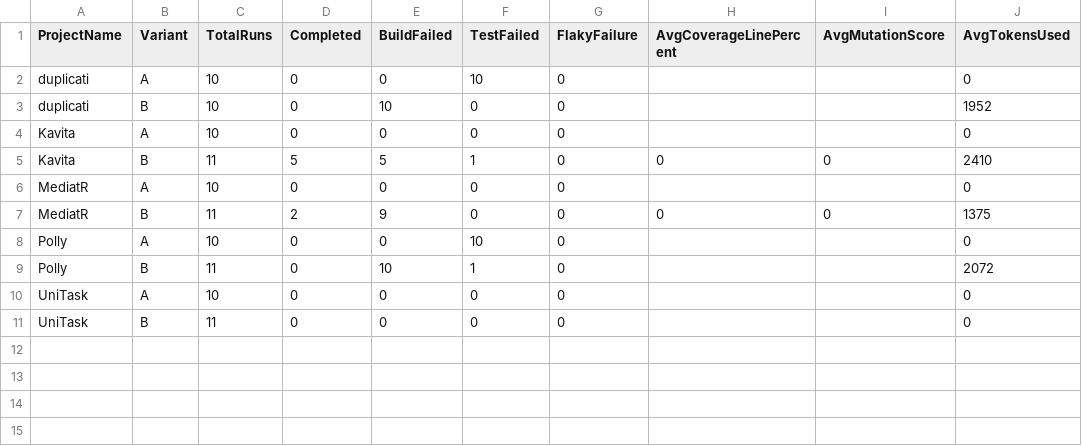
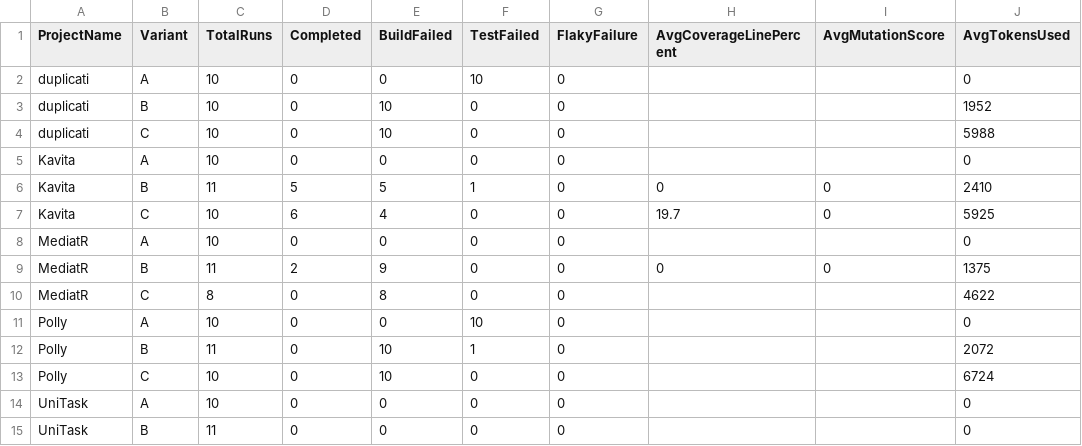
Before and after one commit to xWithyx/Thesis-Experiment, a CSV file: ThesisExperiment/ThesisExperiment/appendix/aggregates/summary_by_project.csv, drawn as a sheet; the diff names each change by its address in the sheet, - before the commit and + after, or states it on an @@ line.

Commit message:
Add summary data for new variant 'C' across multiple aggregate CSV files
- Updated summary_by_project.csv to include project 'C' for duplicati, Kavita, MediatR, and Polly with relevant metrics.
- Enhanced summary_by_status.csv with build and completion statistics for variant 'C'.
- Modified summary_by_variant.csv to reflect total runs, completion counts, and other metrics for variant 'C'.

```diff
--- a/ThesisExperiment/ThesisExperiment/appendix/aggregates/summary_by_project.csv
+++ b/ThesisExperiment/ThesisExperiment/appendix/aggregates/summary_by_project.csv
+row 4: duplicati | C | 10 | 0 | 10 | 0 | 0 |  |  | 5988
+row 7: Kavita | C | 10 | 6 | 4 | 0 | 0 | 19.7 | 0 | 5925
+row 10: MediatR | C | 8 | 0 | 8 | 0 | 0 |  |  | 4622
+row 13: Polly | C | 10 | 0 | 10 | 0 | 0 |  |  | 6724
```
Also changed, not shown: ThesisExperiment/ThesisExperiment/appendix/aggregates/summary_by_variant.csv, 8 other files.
